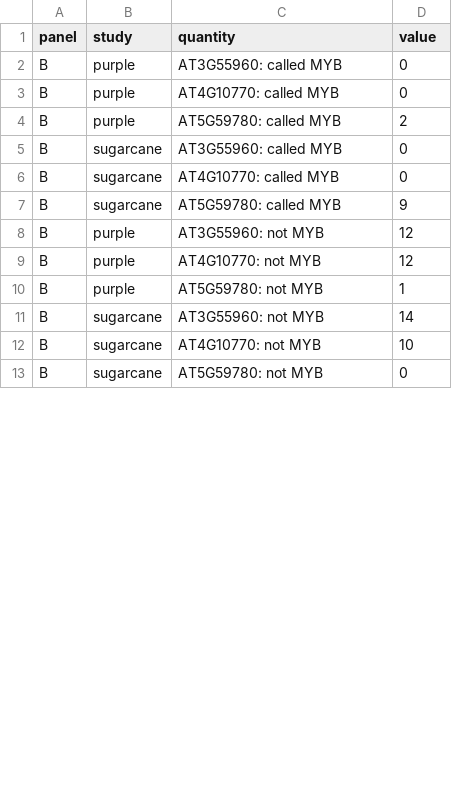
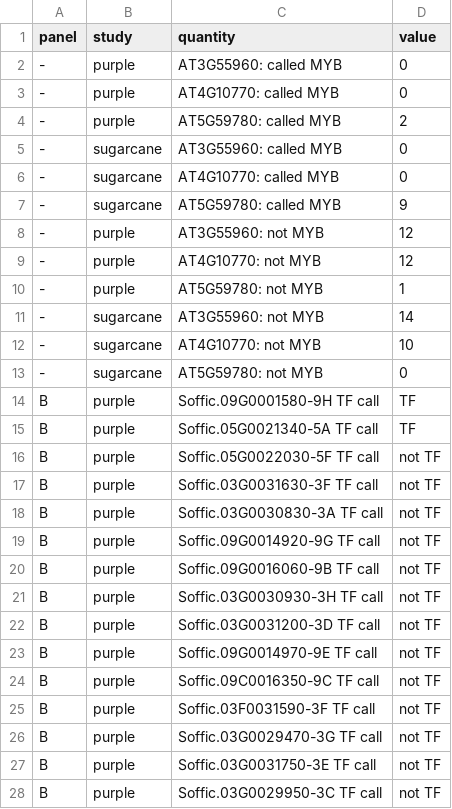
Before and after one commit to jomare1188/bookish-lamp, a TSV file: new_clean/results/figures/figure7_module20_stats.tsv, drawn as a sheet; only a part is shown; the diff covers the shown part only.

```diff
--- a/new_clean/results/figures/figure7_module20_stats.tsv
+++ b/new_clean/results/figures/figure7_module20_stats.tsv
@@ -1,13 +1,28 @@
 panel	study	quantity	value
-B	purple	AT3G55960: called MYB	 0
-B	purple	AT4G10770: called MYB	 0
-B	purple	AT5G59780: called MYB	 2
-B	sugarcane	AT3G55960: called MYB	 0
-B	sugarcane	AT4G10770: called MYB	 0
-B	sugarcane	AT5G59780: called MYB	 9
-B	purple	AT3G55960: not MYB	12
-B	purple	AT4G10770: not MYB	12
-B	purple	AT5G59780: not MYB	 1
-B	sugarcane	AT3G55960: not MYB	14
-B	sugarcane	AT4G10770: not MYB	10
-B	sugarcane	AT5G59780: not MYB	 0
+-	purple	AT3G55960: called MYB	 0
+-	purple	AT4G10770: called MYB	 0
+-	purple	AT5G59780: called MYB	 2
+-	sugarcane	AT3G55960: called MYB	 0
+-	sugarcane	AT4G10770: called MYB	 0
+-	sugarcane	AT5G59780: called MYB	 9
+-	purple	AT3G55960: not MYB	12
+-	purple	AT4G10770: not MYB	12
+-	purple	AT5G59780: not MYB	 1
+-	sugarcane	AT3G55960: not MYB	14
+-	sugarcane	AT4G10770: not MYB	10
+-	sugarcane	AT5G59780: not MYB	 0
+B	purple	Soffic.09G0001580-9H TF call	TF
+B	purple	Soffic.05G0021340-5A TF call	TF
+B	purple	Soffic.05G0022030-5F TF call	not TF
+B	purple	Soffic.03G0031630-3F TF call	not TF
+B	purple	Soffic.03G0030830-3A TF call	not TF
+B	purple	Soffic.09G0014920-9G TF call	not TF
+B	purple	Soffic.09G0016060-9B TF call	not TF
+B	purple	Soffic.03G0030930-3H TF call	not TF
+B	purple	Soffic.03G0031200-3D TF call	not TF
+B	purple	Soffic.09G0014970-9E TF call	not TF
+B	purple	Soffic.09C0016350-9C TF call	not TF
+B	purple	Soffic.03F0031590-3F TF call	not TF
+B	purple	Soffic.03G0029470-3G TF call	not TF
+B	purple	Soffic.03G0031750-3E TF call	not TF
+B	purple	Soffic.03G0029950-3C TF call	not TF
```
Also changed, not shown: 13 added rows and 8 edited cells elsewhere in this file, 4 other files.
